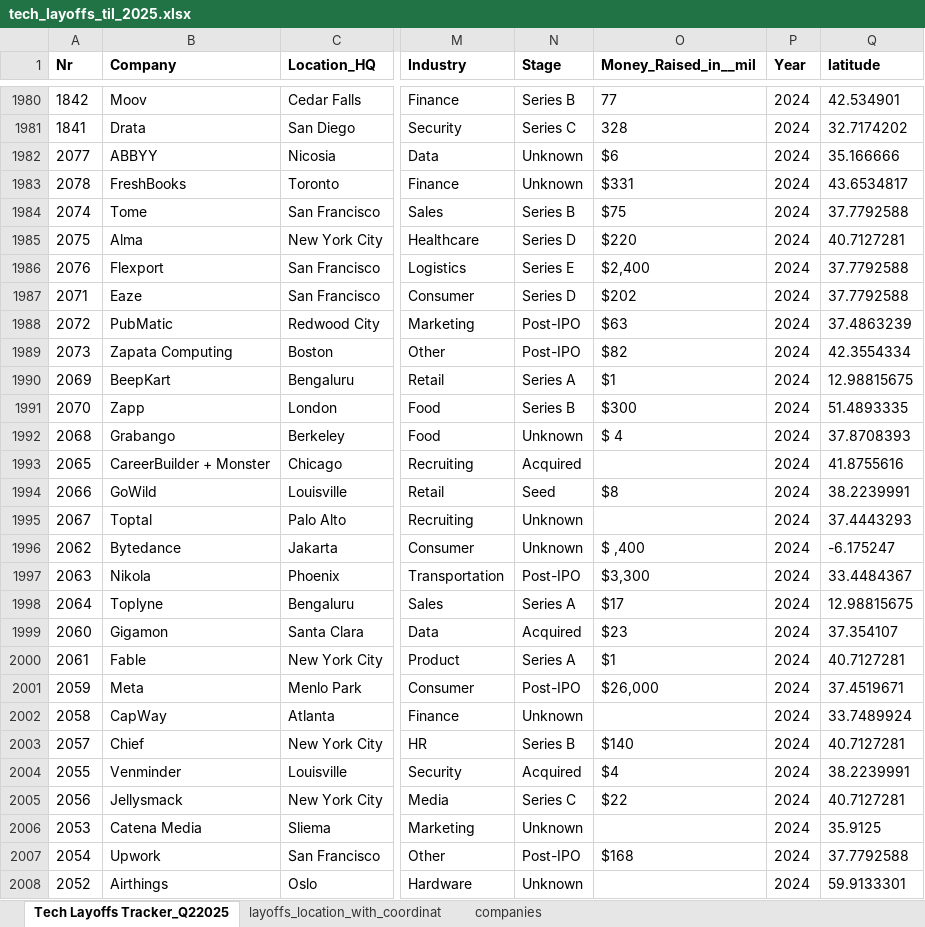
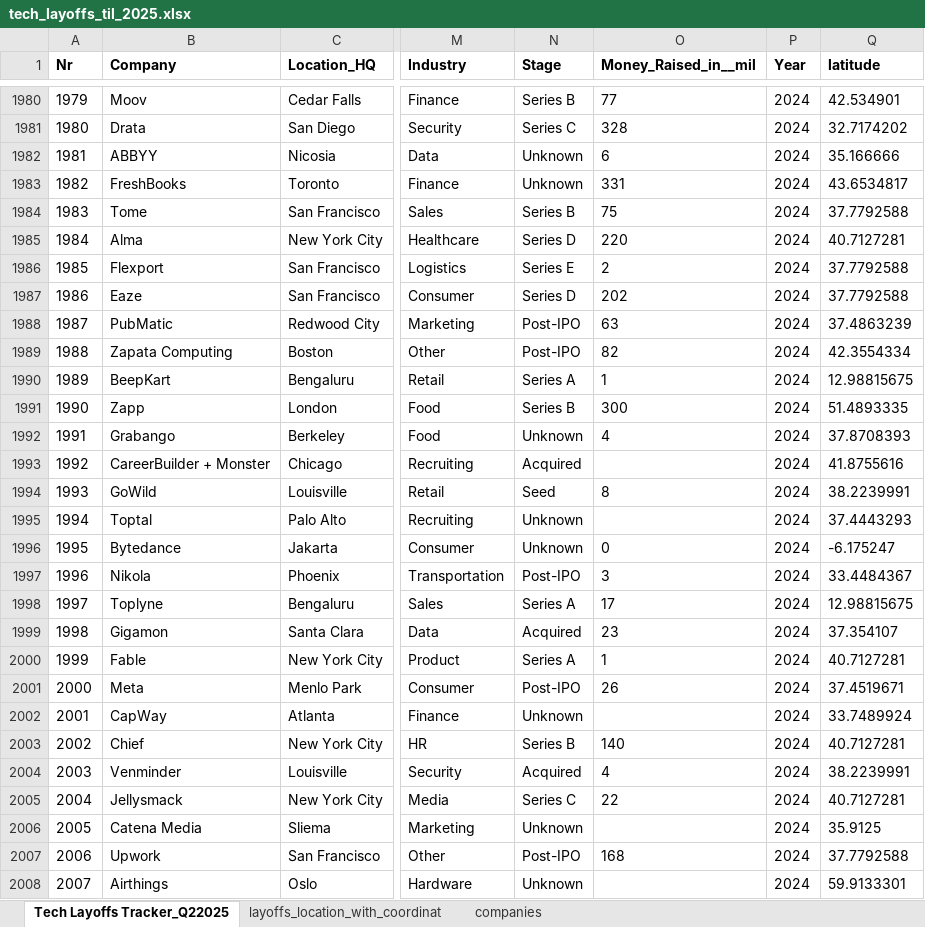
Before and after one commit to UlrikeDetective/DataScienceProjects, an Excel workbook: tech_layoffs/tech_layoffs_csv/tech_layoffs_til_2025.xlsx, sheet Tech Layoffs Tracker_Q22025, drawn as a sheet; only a part is shown, gaps mark what is left out; values as stored, in another font and other column widths than the file's, no borders; table styles not drawn; the diff covers the shown part only; the diff names each change by its address in the sheet, - before the commit and + after, or states it on an @@ line.

```diff
--- a/tech_layoffs/tech_layoffs_csv/tech_layoffs_til_2025.xlsx (sheet Tech Layoffs Tracker_Q22025)
+++ b/tech_layoffs/tech_layoffs_csv/tech_layoffs_til_2025.xlsx (sheet Tech Layoffs Tracker_Q22025)
@@ column A (Nr) renumbered between rows 1664 and 2265 @@
-O1982 (Money_Raised_in__mil): $6
+O1982 (Money_Raised_in__mil): 6
-O1983 (Money_Raised_in__mil): $331
+O1983 (Money_Raised_in__mil): 331
-O1984 (Money_Raised_in__mil): $75
+O1984 (Money_Raised_in__mil): 75
-O1985 (Money_Raised_in__mil): $220
+O1985 (Money_Raised_in__mil): 220
-O1986 (Money_Raised_in__mil): $2,400
+O1986 (Money_Raised_in__mil): 2
-O1987 (Money_Raised_in__mil): $202
+O1987 (Money_Raised_in__mil): 202
-O1988 (Money_Raised_in__mil): $63
+O1988 (Money_Raised_in__mil): 63
-O1989 (Money_Raised_in__mil): $82
+O1989 (Money_Raised_in__mil): 82
-O1990 (Money_Raised_in__mil): $1
+O1990 (Money_Raised_in__mil): 1
-O1991 (Money_Raised_in__mil): $300
+O1991 (Money_Raised_in__mil): 300
-O1992 (Money_Raised_in__mil): $ 4
+O1992 (Money_Raised_in__mil): 4
-O1994 (Money_Raised_in__mil): $8
+O1994 (Money_Raised_in__mil): 8
-O1996 (Money_Raised_in__mil): $ ,400
+O1996 (Money_Raised_in__mil): 0
-O1997 (Money_Raised_in__mil): $3,300
+O1997 (Money_Raised_in__mil): 3
-O1998 (Money_Raised_in__mil): $17
+O1998 (Money_Raised_in__mil): 17
-O1999 (Money_Raised_in__mil): $23
+O1999 (Money_Raised_in__mil): 23
-O2000 (Money_Raised_in__mil): $1
+O2000 (Money_Raised_in__mil): 1
-O2001 (Money_Raised_in__mil): $26,000
+O2001 (Money_Raised_in__mil): 26
-O2003 (Money_Raised_in__mil): $140
+O2003 (Money_Raised_in__mil): 140
-O2004 (Money_Raised_in__mil): $4
+O2004 (Money_Raised_in__mil): 4
-O2005 (Money_Raised_in__mil): $22
+O2005 (Money_Raised_in__mil): 22
-O2007 (Money_Raised_in__mil): $168
+O2007 (Money_Raised_in__mil): 168
```
Also changed, not shown: 160 moved rows and 170 edited cells elsewhere in this sheet, 4 other files.
